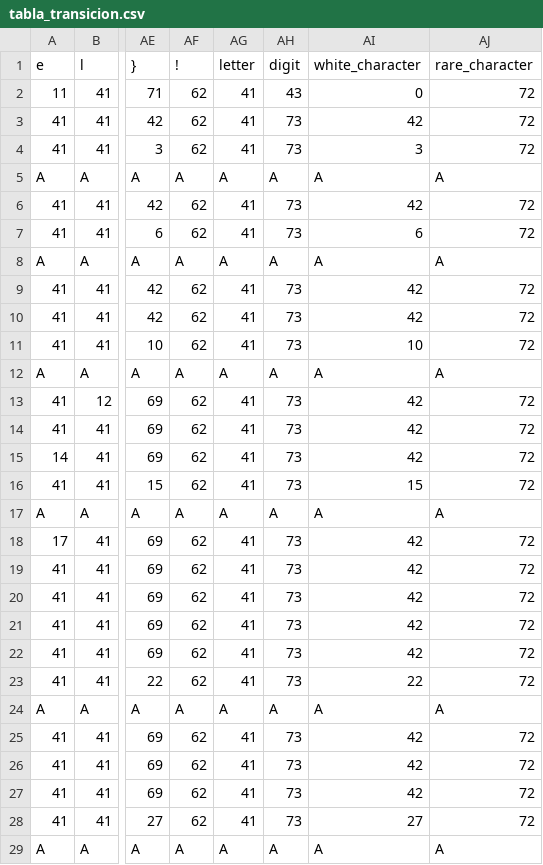
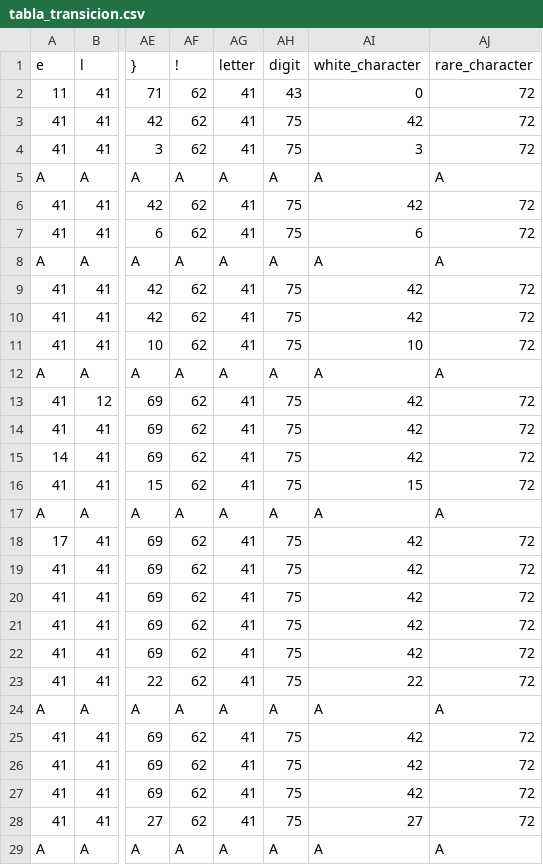
Before and after one commit to Giogurt/python-compiler, a CSV file: tabla_transicion.csv, drawn as a sheet; only a part is shown, gaps mark what is left out; the diff covers the shown part only; the diff names each change by its address in the sheet, - before the commit and + after, or states it on an @@ line.

```diff
--- a/tabla_transicion.csv
+++ b/tabla_transicion.csv
-AH3:AH4 (digit): 73
+AH3:AH4 (digit): 75
-AH6:AH7 (digit): 73
+AH6:AH7 (digit): 75
-AH9:AH11 (digit): 73
+AH9:AH11 (digit): 75
-AH13:AH16 (digit): 73
+AH13:AH16 (digit): 75
-AH18:AH23 (digit): 73
+AH18:AH23 (digit): 75
-AH25:AH28 (digit): 73
+AH25:AH28 (digit): 75
```
Also changed, not shown: 1 added row, 1 removed row and 29 edited cells elsewhere in this file, 1 other file.
